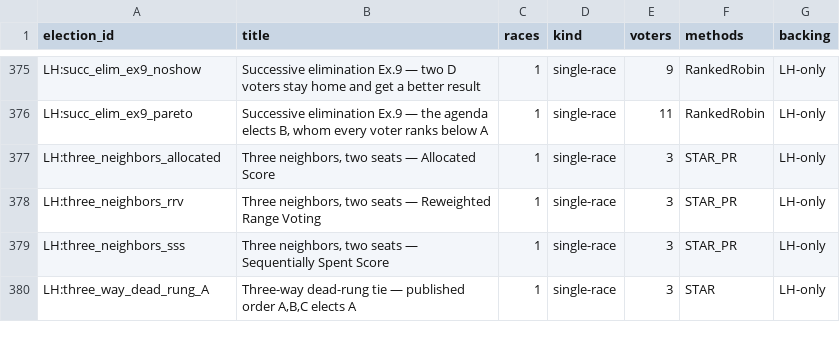
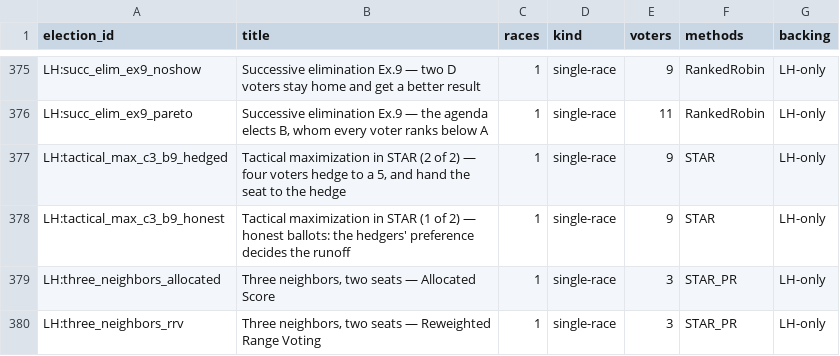
Before and after one commit to masiarek/star-voting-library, a CSV file: 07_Concepts/YAML_test_case_index/elections.csv, drawn as a sheet; only a part is shown, gaps mark what is left out; the shorter side is filled out with more unchanged rows; the diff names each change by its address in the sheet, - before the commit and + after, or states it on an @@ line.

```diff
--- a/07_Concepts/YAML_test_case_index/elections.csv
+++ b/07_Concepts/YAML_test_case_index/elections.csv
+row 377: LH:tactical_max_c3_b9_hedged | Tactical maximization in STAR (2 of 2) — four voters hedge to a 5, and hand the seat to the hedge | 1 | single-race | 9 | STAR | LH-only
+row 378: LH:tactical_max_c3_b9_honest | Tactical maximization in STAR (1 of 2) — honest ballots: the hedgers' preference decides the runoff | 1 | single-race | 9 | STAR | LH-only
```
Also changed, not shown: 07_Concepts/YAML_test_case_index/races.csv, method_comparisons/divergence_review/divergence.csv, 20 other files.
